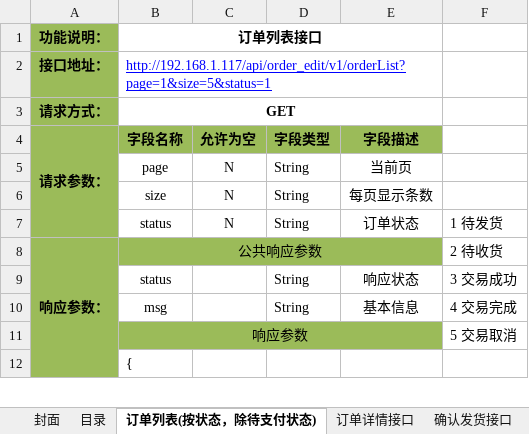
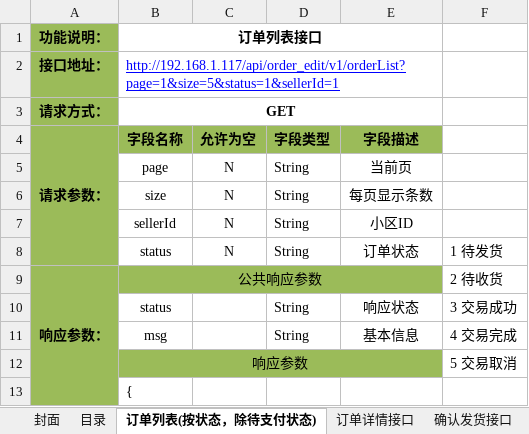
Before and after one commit to douster/design, an Excel workbook: 接口文档/订单api/订单api-商户端.xlsx, sheet 订单列表(按状态，除待支付状态), drawn as a sheet; only a part is shown; values as stored, in another font and other column widths than the file's, no borders; the diff names each change by its address in the sheet, - before the commit and + after, or states it on an @@ line.

Commit message:
add

```diff
--- a/接口文档/订单api/订单api-商户端.xlsx (sheet 订单列表(按状态，除待支付状态))
+++ b/接口文档/订单api/订单api-商户端.xlsx (sheet 订单列表(按状态，除待支付状态))
-B2 (订单列表接口): http://192.168.1.117/api/order_edit/v1/orderList?page=1&size=5&status=1
+B2 (订单列表接口): http://192.168.1.117/api/order_edit/v1/orderList?page=1&size=5&status=1&sellerId=1
+row 7:  | sellerId | N | String | 小区ID
```
Also changed, not shown: sheet 订单详情接口.
